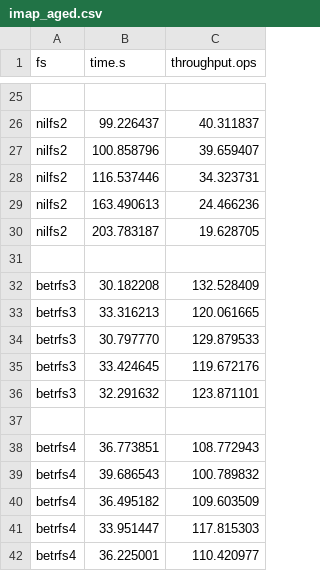
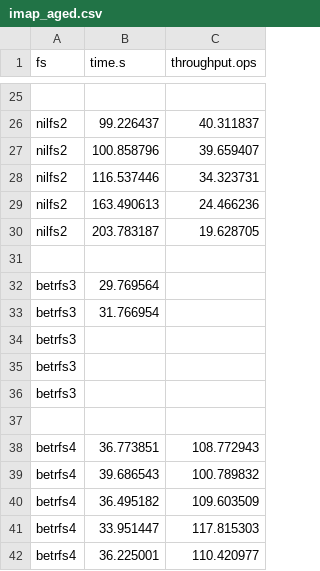
Before and after one commit to zhanyang/dissertation, a CSV file: data/raw/imap_aged.csv, drawn as a sheet; only a part is shown, gaps mark what is left out; removed rows and columns are numbered as before the commit, all else as after; the diff names each change by its address in the sheet, - before the commit and + after, or states it on an @@ line.

Commit message:
B3 aged apps

```diff
--- a/data/raw/imap_aged.csv
+++ b/data/raw/imap_aged.csv
-row 32: betrfs3 | 30.182208 | 132.528409
-row 33: betrfs3 | 33.316213 | 120.061665
-row 34: betrfs3 | 30.797770 | 129.879533
-row 35: betrfs3 | 33.424645 | 119.672176
-row 36: betrfs3 | 32.291632 | 123.871101
+row 32: betrfs3 | 29.769564
+row 33: betrfs3 | 31.766954
+row 34: betrfs3
+row 35: betrfs3
+row 36: betrfs3
```
Also changed, not shown: data/raw/git_aged.csv, data/raw/rsync_aged.csv, 1 other file.
